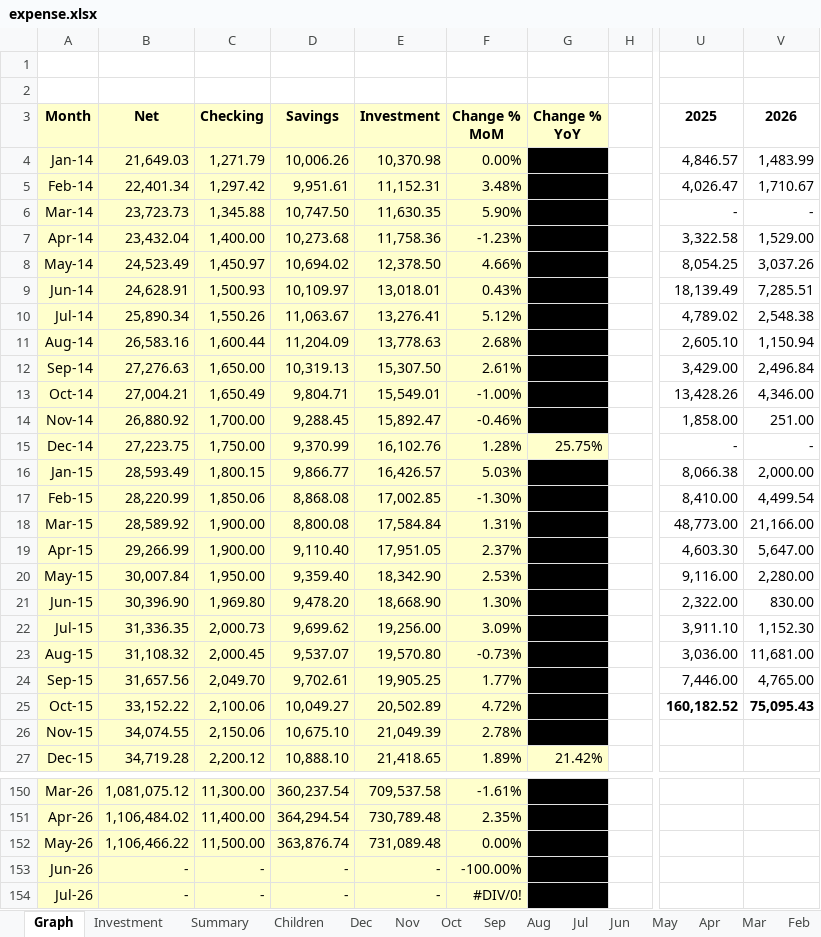
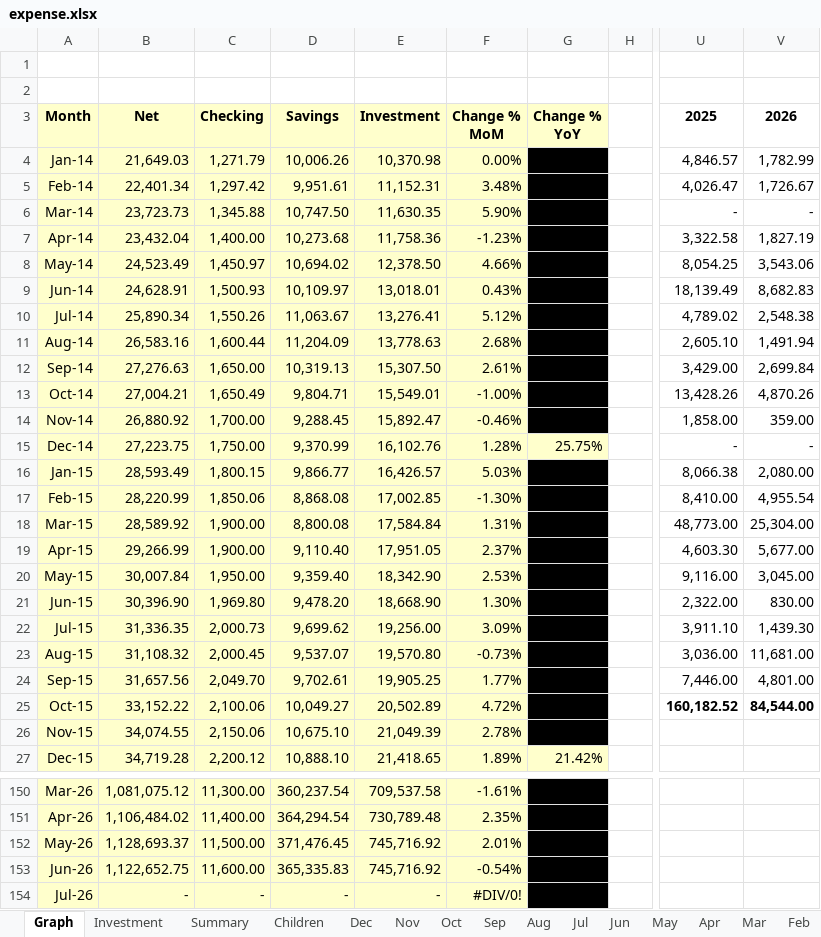
Before and after one commit to quaid2010/expense-dashboard, an Excel workbook: expense.xlsx, sheet Graph, drawn as a sheet; only a part is shown, gaps mark what is left out; values as stored, in another font and other column widths than the file's, no borders; charts and pictures and table styles not drawn; the diff names each change by its address in the sheet, - before the commit and + after, or states it on an @@ line.

```diff
--- a/expense.xlsx (sheet Graph)
+++ b/expense.xlsx (sheet Graph)
-V4: 1,483.99
+V4: 1,782.99
-V5: 1,710.67
+V5: 1,726.67
-V7: 1,529.00
+V7: 1,827.19
-V8: 3,037.26
+V8: 3,543.06
-V9: 7,285.51
+V9: 8,682.83
-V11: 1,150.94
+V11: 1,491.94
-V12: 2,496.84
+V12: 2,699.84
-V13: 4,346.00
+V13: 4,870.26
-V14: 251.00
+V14: 359.00
-V16: 2,000.00
+V16: 2,080.00
-V17: 4,499.54
+V17: 4,955.54
-V18: 21,166.00
+V18: 25,304.00
-V19: 5,647.00
+V19: 5,677.00
-V20: 2,280.00
+V20: 3,045.00
-V22: 1,152.30
+V22: 1,439.30
-V24: 4,765.00
+V24: 4,801.00
-V25: 75,095.43
+V25: 84,544.00
-B152: 1,106,466.22
+B152: 1,128,693.37
-D152: 363,876.74
+D152: 371,476.45
-E152: 731,089.48
+E152: 745,716.92
-F152: 0.00%
+F152: 2.01%
-B153: -
+B153: 1,122,652.75
-C153: -
+C153: 11,600.00
-D153: -
+D153: 365,335.83
-E153: -
+E153: 745,716.92
-F153: -100.00%
+F153: -0.54%
```
Also changed, not shown: sheet Jun, sheet Summary, sheet May, sheet Investment, formulas that keep their value, charts or pictures.
